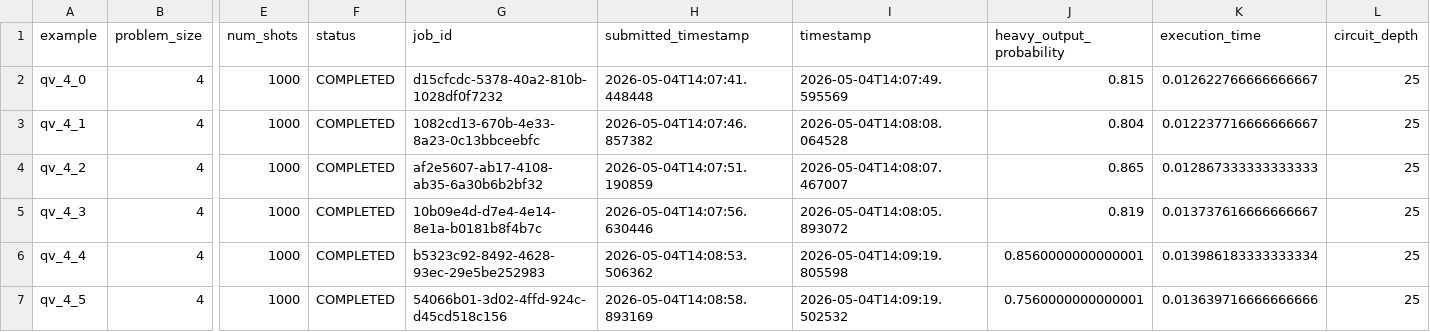
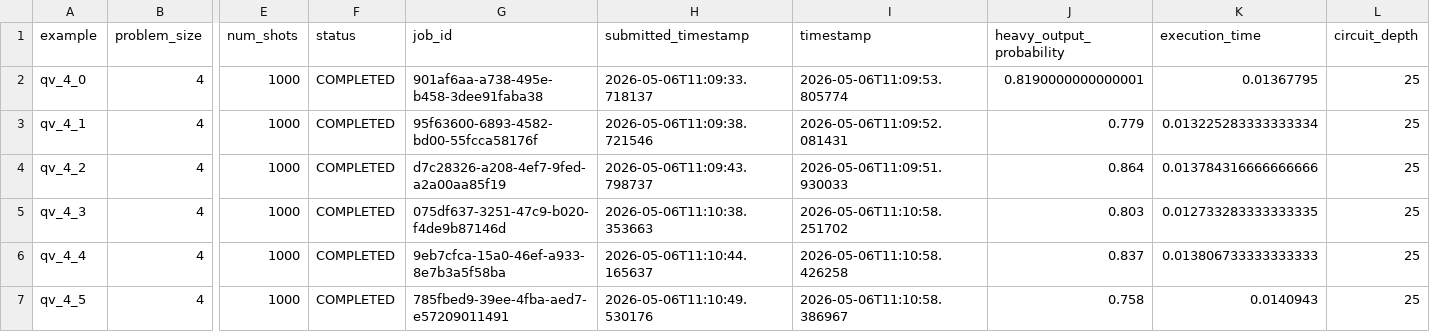
Before and after one commit to Classiq/classiq-library, a CSV file: benchmarking/protocols/results/quantum_volume/qv_4.csv, drawn as a sheet; only a part is shown, gaps mark what is left out; the diff covers the shown part only; the diff names each change by its address in the sheet, - before the commit and + after, or states it on an @@ line.

```diff
--- a/benchmarking/protocols/results/quantum_volume/qv_4.csv
+++ b/benchmarking/protocols/results/quantum_volume/qv_4.csv
-G2 (job_id): d15cfcdc-5378-40a2-810b-1028df0f7232
+G2 (job_id): 901af6aa-a738-495e-b458-3dee91faba38
-H2 (submitted_timestamp): 2026-05-04T14:07:41.448448
+H2 (submitted_timestamp): 2026-05-06T11:09:33.718137
-I2 (timestamp): 2026-05-04T14:07:49.595569
+I2 (timestamp): 2026-05-06T11:09:53.805774
-J2 (heavy_output_probability): 0.815
+J2 (heavy_output_probability): 0.8190000000000001
-K2 (execution_time): 0.012622766666666667
+K2 (execution_time): 0.01367795
-G3 (job_id): 1082cd13-670b-4e33-8a23-0c13bbceebfc
+G3 (job_id): 95f63600-6893-4582-bd00-55fcca58176f
-H3 (submitted_timestamp): 2026-05-04T14:07:46.857382
+H3 (submitted_timestamp): 2026-05-06T11:09:38.721546
-I3 (timestamp): 2026-05-04T14:08:08.064528
+I3 (timestamp): 2026-05-06T11:09:52.081431
-J3 (heavy_output_probability): 0.804
+J3 (heavy_output_probability): 0.779
-K3 (execution_time): 0.012237716666666667
+K3 (execution_time): 0.013225283333333334
-G4 (job_id): af2e5607-ab17-4108-ab35-6a30b6b2bf32
+G4 (job_id): d7c28326-a208-4ef7-9fed-a2a00aa85f19
-H4 (submitted_timestamp): 2026-05-04T14:07:51.190859
+H4 (submitted_timestamp): 2026-05-06T11:09:43.798737
-I4 (timestamp): 2026-05-04T14:08:07.467007
+I4 (timestamp): 2026-05-06T11:09:51.930033
-J4 (heavy_output_probability): 0.865
+J4 (heavy_output_probability): 0.864
-K4 (execution_time): 0.012867333333333333
+K4 (execution_time): 0.013784316666666666
-G5 (job_id): 10b09e4d-d7e4-4e14-8e1a-b0181b8f4b7c
+G5 (job_id): 075df637-3251-47c9-b020-f4de9b87146d
-H5 (submitted_timestamp): 2026-05-04T14:07:56.630446
+H5 (submitted_timestamp): 2026-05-06T11:10:38.353663
-I5 (timestamp): 2026-05-04T14:08:05.893072
+I5 (timestamp): 2026-05-06T11:10:58.251702
-J5 (heavy_output_probability): 0.819
+J5 (heavy_output_probability): 0.803
-K5 (execution_time): 0.013737616666666667
+K5 (execution_time): 0.012733283333333335
-G6 (job_id): b5323c92-8492-4628-93ec-29e5be252983
+G6 (job_id): 9eb7cfca-15a0-46ef-a933-8e7b3a5f58ba
-H6 (submitted_timestamp): 2026-05-04T14:08:53.506362
+H6 (submitted_timestamp): 2026-05-06T11:10:44.165637
-I6 (timestamp): 2026-05-04T14:09:19.805598
+I6 (timestamp): 2026-05-06T11:10:58.426258
-J6 (heavy_output_probability): 0.8560000000000001
+J6 (heavy_output_probability): 0.837
-K6 (execution_time): 0.013986183333333334
+K6 (execution_time): 0.013806733333333333
-G7 (job_id): 54066b01-3d02-4ffd-924c-d45cd518c156
+G7 (job_id): 785fbed9-39ee-4fba-aed7-e57209011491
-H7 (submitted_timestamp): 2026-05-04T14:08:58.893169
+H7 (submitted_timestamp): 2026-05-06T11:10:49.530176
-I7 (timestamp): 2026-05-04T14:09:19.502532
+I7 (timestamp): 2026-05-06T11:10:58.386967
-J7 (heavy_output_probability): 0.7560000000000001
+J7 (heavy_output_probability): 0.758
-K7 (execution_time): 0.013639716666666666
+K7 (execution_time): 0.0140943
```
Also changed, not shown: 73 edited cells elsewhere in this file, benchmarking/benchmarks/data/adder4.csv, benchmarking/benchmarks/data/ghz3.csv, 24 other files.
